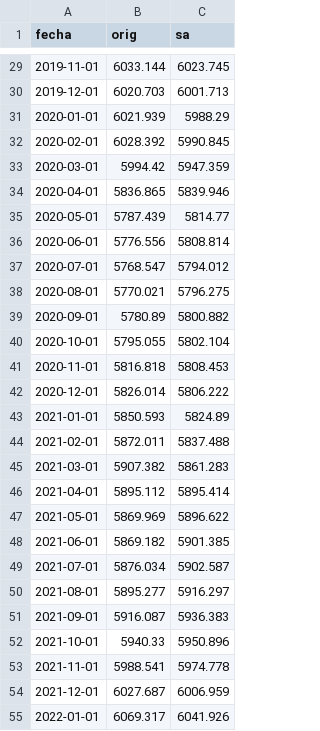
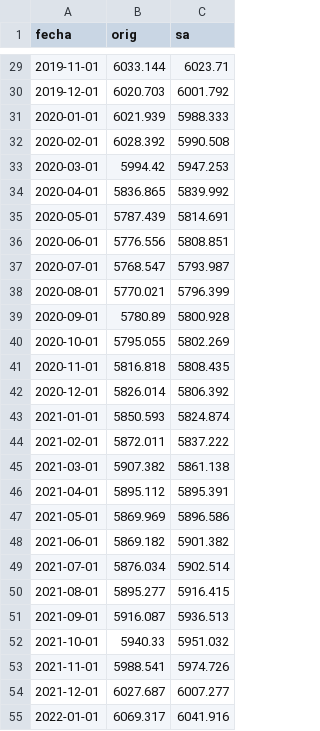
Before and after one commit to CEU-UIA/monitor-ceu-uia, a CSV file: assets/sipa/sipa_total.csv, drawn as a sheet; only a part is shown, gaps mark what is left out; the diff covers the shown part only.

```diff
--- a/assets/sipa/sipa_total.csv
+++ b/assets/sipa/sipa_total.csv
@@ -29,27 +29,27 @@
-2019-11-01,6033.144,6023.745
-2019-12-01,6020.703,6001.713
-2020-01-01,6021.939,5988.29
-2020-02-01,6028.392,5990.845
-2020-03-01,5994.42,5947.359
-2020-04-01,5836.865,5839.946
-2020-05-01,5787.439,5814.77
-2020-06-01,5776.556,5808.814
-2020-07-01,5768.547,5794.012
-2020-08-01,5770.021,5796.275
-2020-09-01,5780.89,5800.882
-2020-10-01,5795.055,5802.104
-2020-11-01,5816.818,5808.453
-2020-12-01,5826.014,5806.222
-2021-01-01,5850.593,5824.89
-2021-02-01,5872.011,5837.488
-2021-03-01,5907.382,5861.283
-2021-04-01,5895.112,5895.414
-2021-05-01,5869.969,5896.622
-2021-06-01,5869.182,5901.385
-2021-07-01,5876.034,5902.587
-2021-08-01,5895.277,5916.297
-2021-09-01,5916.087,5936.383
-2021-10-01,5940.33,5950.896
-2021-11-01,5988.541,5974.778
-2021-12-01,6027.687,6006.959
-2022-01-01,6069.317,6041.926
+2019-11-01,6033.144,6023.71
+2019-12-01,6020.703,6001.792
+2020-01-01,6021.939,5988.333
+2020-02-01,6028.392,5990.508
+2020-03-01,5994.42,5947.253
+2020-04-01,5836.865,5839.992
+2020-05-01,5787.439,5814.691
+2020-06-01,5776.556,5808.851
+2020-07-01,5768.547,5793.987
+2020-08-01,5770.021,5796.399
+2020-09-01,5780.89,5800.928
+2020-10-01,5795.055,5802.269
+2020-11-01,5816.818,5808.435
+2020-12-01,5826.014,5806.392
+2021-01-01,5850.593,5824.874
+2021-02-01,5872.011,5837.222
+2021-03-01,5907.382,5861.138
+2021-04-01,5895.112,5895.391
+2021-05-01,5869.969,5896.586
+2021-06-01,5869.182,5901.382
+2021-07-01,5876.034,5902.514
+2021-08-01,5895.277,5916.415
+2021-09-01,5916.087,5936.513
+2021-10-01,5940.33,5951.032
+2021-11-01,5988.541,5974.726
+2021-12-01,6027.687,6007.277
+2022-01-01,6069.317,6041.916
```
Also changed, not shown: 1 added row and 87 edited cells elsewhere in this file, assets/sipa/sipa_sec_orig.csv, assets/sipa/sipa_sec_sa.csv, 2 other files.
